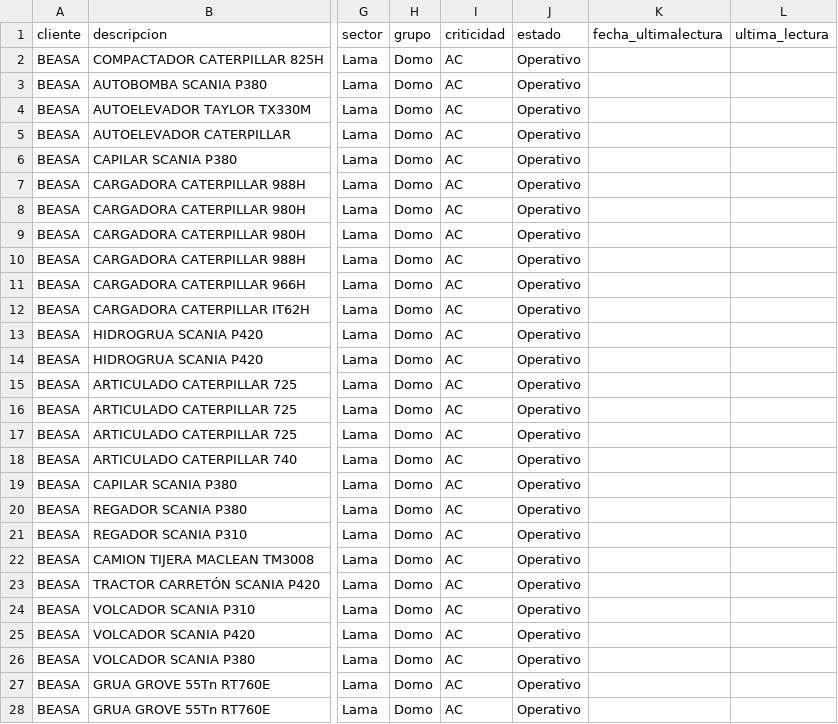
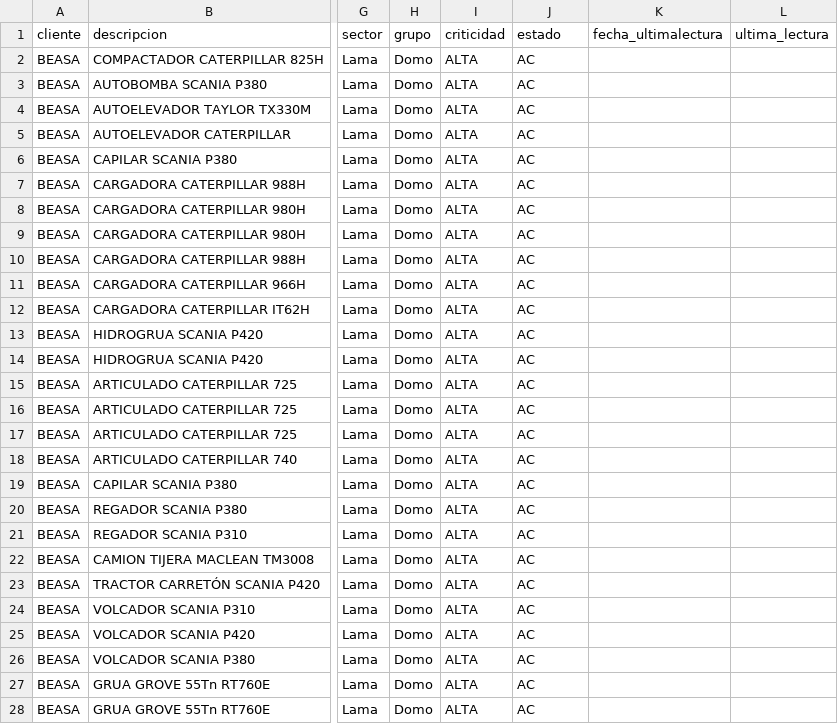
Before and after one commit to Trazalog/traz-utl, a CSV file: tica-lama-tools-man/TICA-LAMA-cargaEquipos.csv, drawn as a sheet; only a part is shown, gaps mark what is left out; the diff covers the shown part only; the diff names each change by its address in the sheet, - before the commit and + after, or states it on an @@ line.

Commit message:
faltaba columnas archivo carga masiva - tica - lama

```diff
--- a/tica-lama-tools-man/TICA-LAMA-cargaEquipos.csv
+++ b/tica-lama-tools-man/TICA-LAMA-cargaEquipos.csv
-I2:I28 (criticidad): AC
+I2:I28 (criticidad): ALTA
-J2:J28 (estado): Operativo
+J2:J28 (estado): AC
```
Also changed, not shown: 36 edited cells elsewhere in this file.
